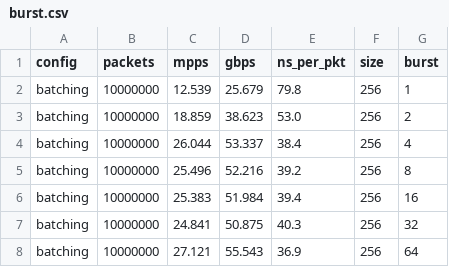
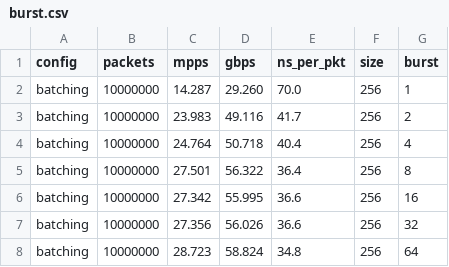
Before and after one commit to aviNaftalis/dpdk-dataplane, a CSV file: results/burst.csv, drawn as a sheet.

```diff
--- a/results/burst.csv
+++ b/results/burst.csv
@@ -1,8 +1,8 @@
 config,packets,mpps,gbps,ns_per_pkt,size,burst
-batching,10000000,12.539,25.679,79.8,256,1
-batching,10000000,18.859,38.623,53.0,256,2
-batching,10000000,26.044,53.337,38.4,256,4
-batching,10000000,25.496,52.216,39.2,256,8
-batching,10000000,25.383,51.984,39.4,256,16
-batching,10000000,24.841,50.875,40.3,256,32
-batching,10000000,27.121,55.543,36.9,256,64
+batching,10000000,14.287,29.260,70.0,256,1
+batching,10000000,23.983,49.116,41.7,256,2
+batching,10000000,24.764,50.718,40.4,256,4
+batching,10000000,27.501,56.322,36.4,256,8
+batching,10000000,27.342,55.995,36.6,256,16
+batching,10000000,27.356,56.026,36.6,256,32
+batching,10000000,28.723,58.824,34.8,256,64
```
Also changed, not shown: results/bench.csv, results/lockless.csv, 2 other files.
